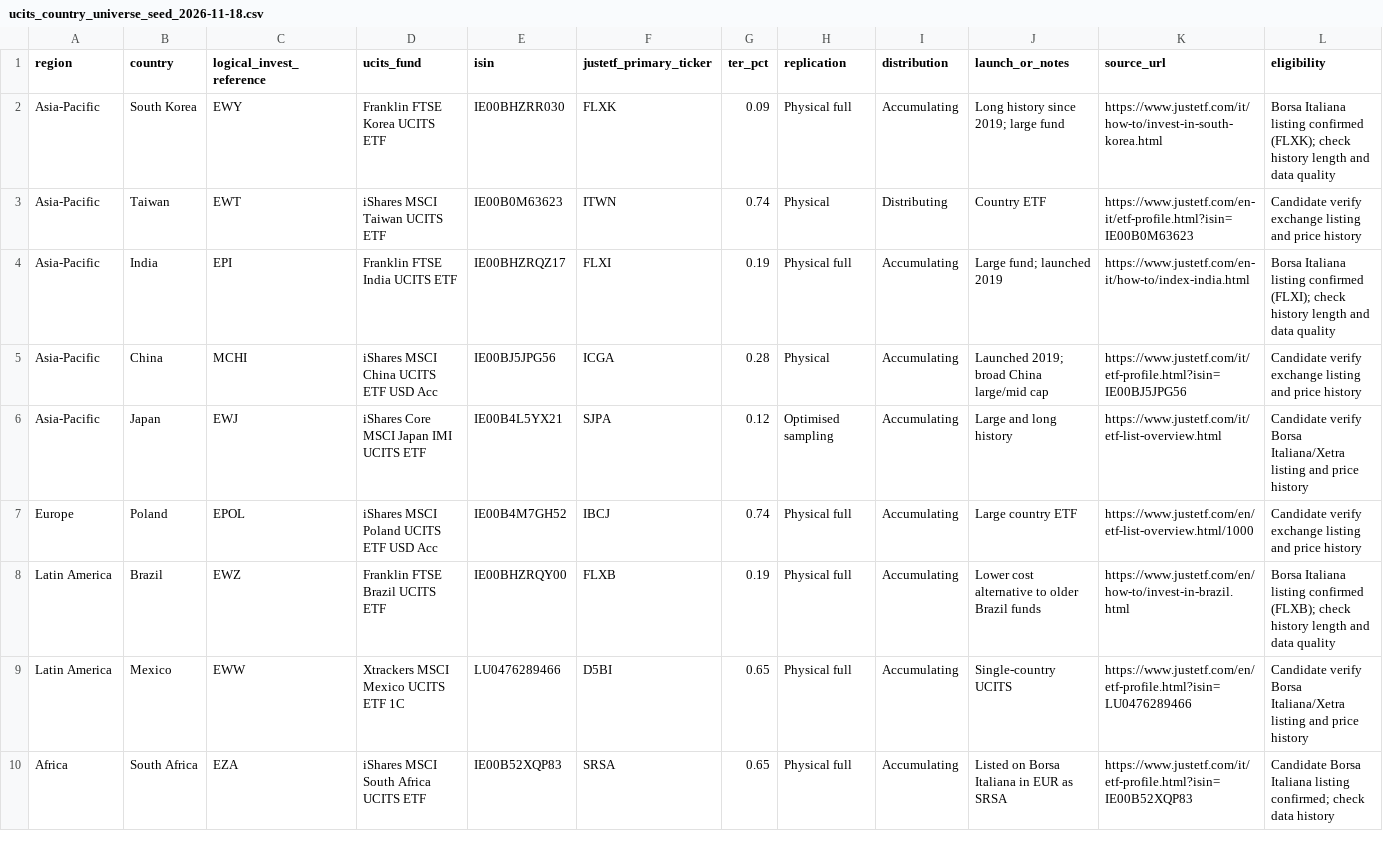
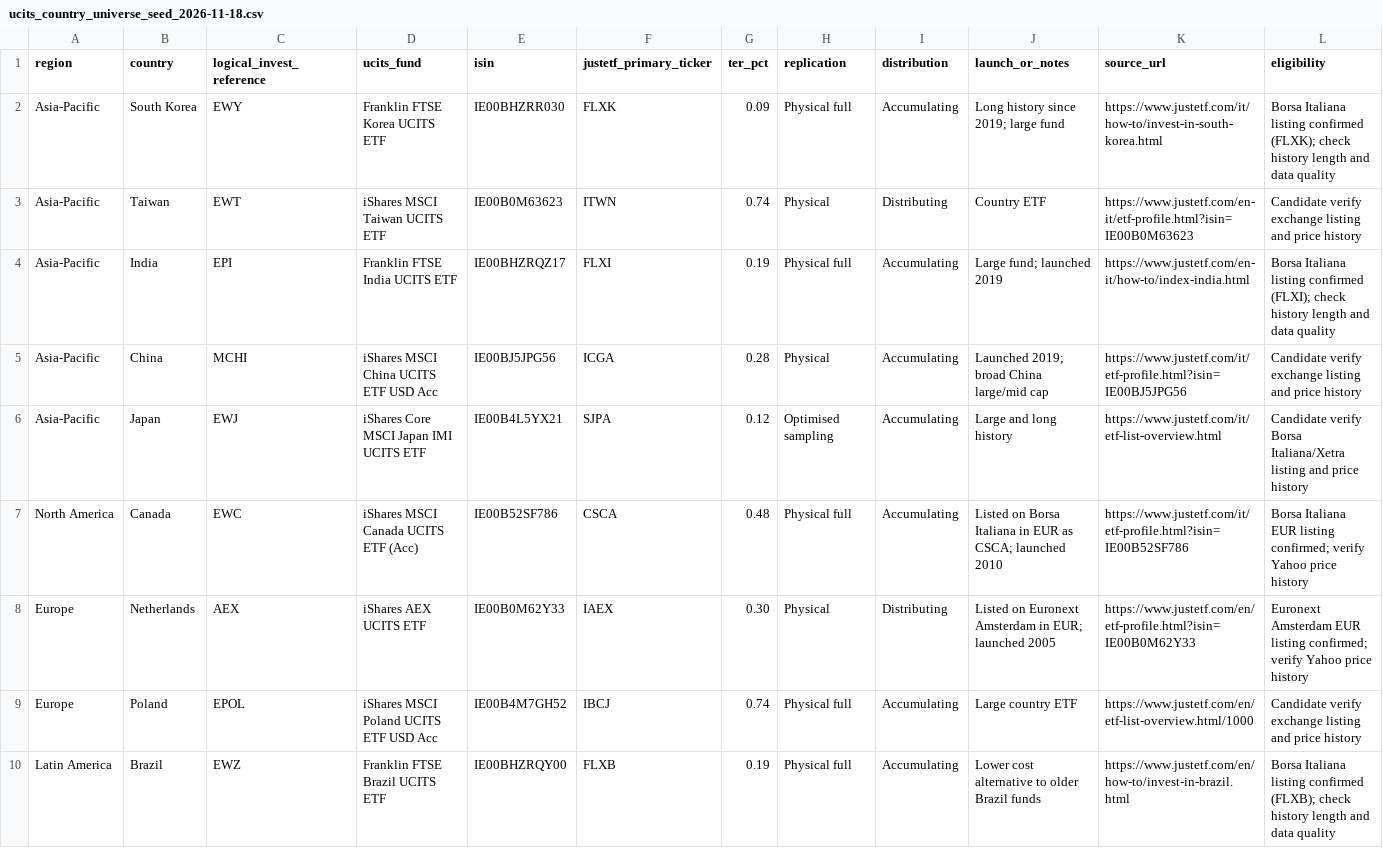
Before and after one commit to Giorgiogoldoni/geografiachatgpt, a CSV file: ucits_country_universe_seed_2026-11-18.csv, drawn as a sheet; only a part is shown; the shorter side is filled out with more unchanged rows.

Commit message:
UCITS universe: add Canada and Netherlands

```diff
--- a/ucits_country_universe_seed_2026-11-18.csv
+++ b/ucits_country_universe_seed_2026-11-18.csv
@@ -6,2 +6,4 @@ Asia-Pacific,China,MCHI,iShares MSCI China UCITS ETF USD Acc,IE00BJ5JPG56,ICGA,0
 Asia-Pacific,Japan,EWJ,iShares Core MSCI Japan IMI UCITS ETF,IE00B4L5YX21,SJPA,0.12,Optimised sampling,Accumulating,Large and long history,https://www.justetf.com/it/etf-list-overview.html,Candidate verify Borsa Italiana/Xetra listing and price history
+North America,Canada,EWC, iShares MSCI Canada UCITS ETF (Acc),IE00B52SF786,CSCA,0.48,Physical full,Accumulating,Listed on Borsa Italiana in EUR as CSCA; launched 2010,https://www.justetf.com/it/etf-profile.html?isin=IE00B52SF786,Borsa Italiana EUR listing confirmed; verify Yahoo price history
+Europe,Netherlands,AEX,iShares AEX UCITS ETF,IE00B0M62Y33,IAEX,0.30,Physical,Distributing,Listed on Euronext Amsterdam in EUR; launched 2005,https://www.justetf.com/en/etf-profile.html?isin=IE00B0M62Y33,Euronext Amsterdam EUR listing confirmed; verify Yahoo price history
 Europe,Poland,EPOL,iShares MSCI Poland UCITS ETF USD Acc,IE00B4M7GH52,IBCJ,0.74,Physical full,Accumulating,Large country ETF,https://www.justetf.com/en/etf-list-overview.html/1000,Candidate verify exchange listing and price history
```
